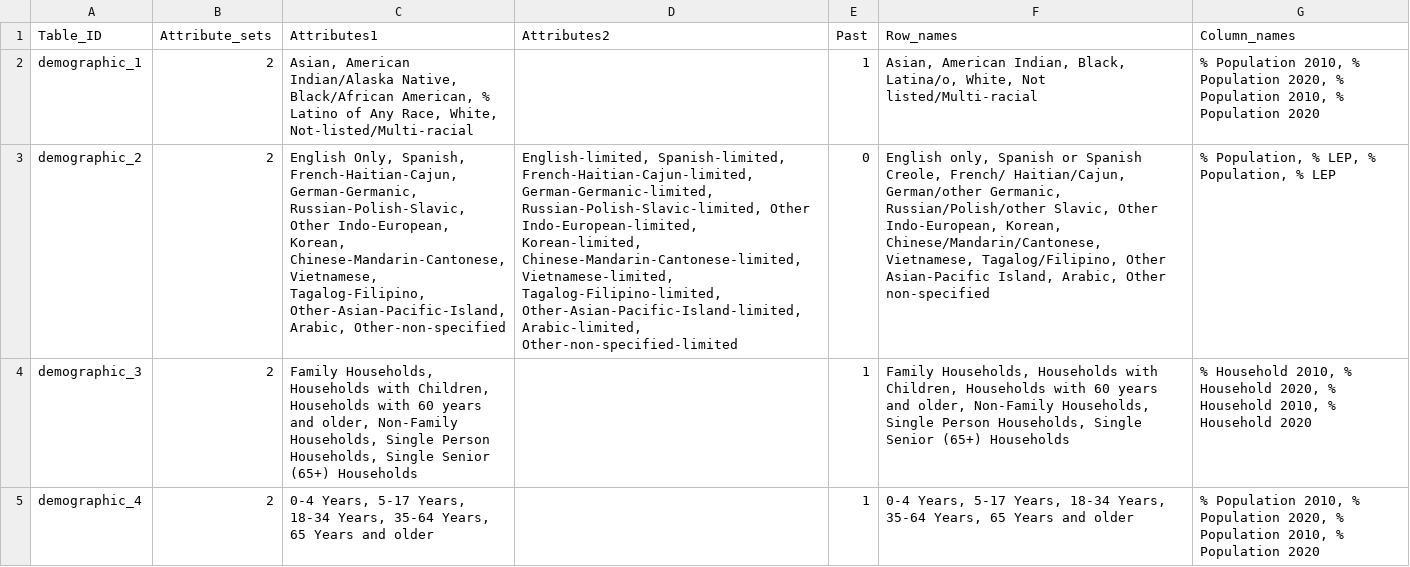
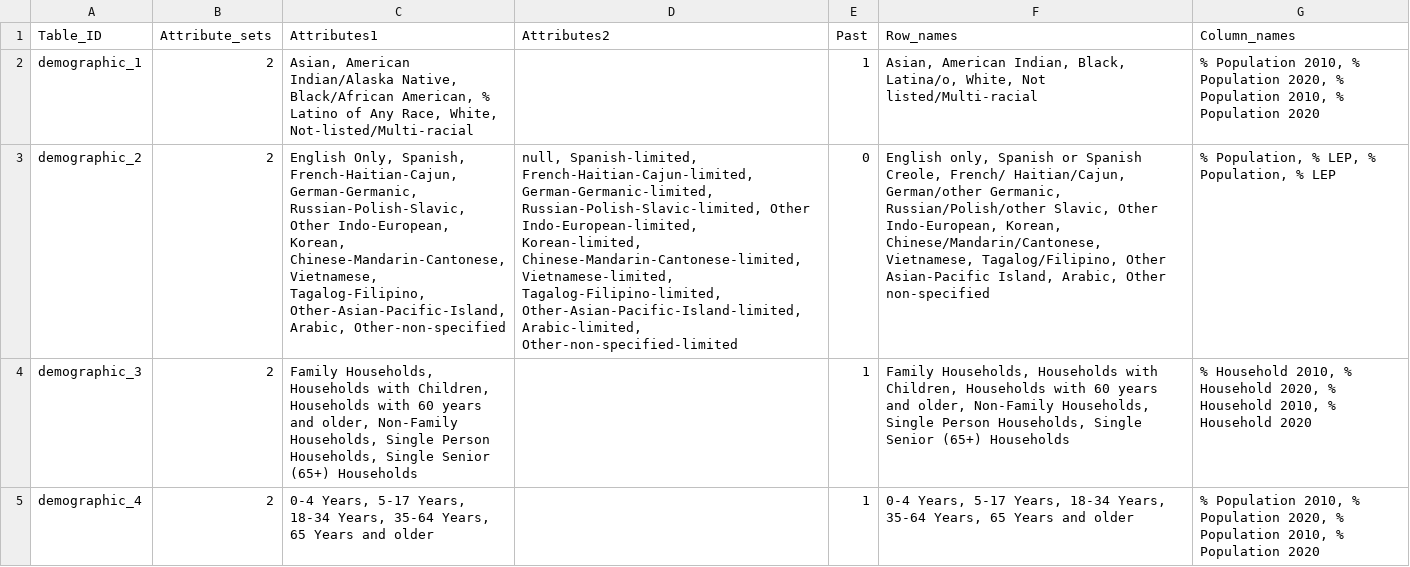
Before and after one commit to sfcpc/san-francisco-neighborhood-profiles, a CSV file: lookup_tables/html_table_lookup.csv, drawn as a sheet; only a part is shown; the diff names each change by its address in the sheet, - before the commit and + after, or states it on an @@ line.

Commit message:
Update html_table_lookup.csv

```diff
--- a/lookup_tables/html_table_lookup.csv
+++ b/lookup_tables/html_table_lookup.csv
-D3 (Attributes2): English-limited, Spanish-limited, French-Haitian-Cajun-limited,…
+D3 (Attributes2): null, Spanish-limited, French-Haitian-Cajun-limited,…
```
